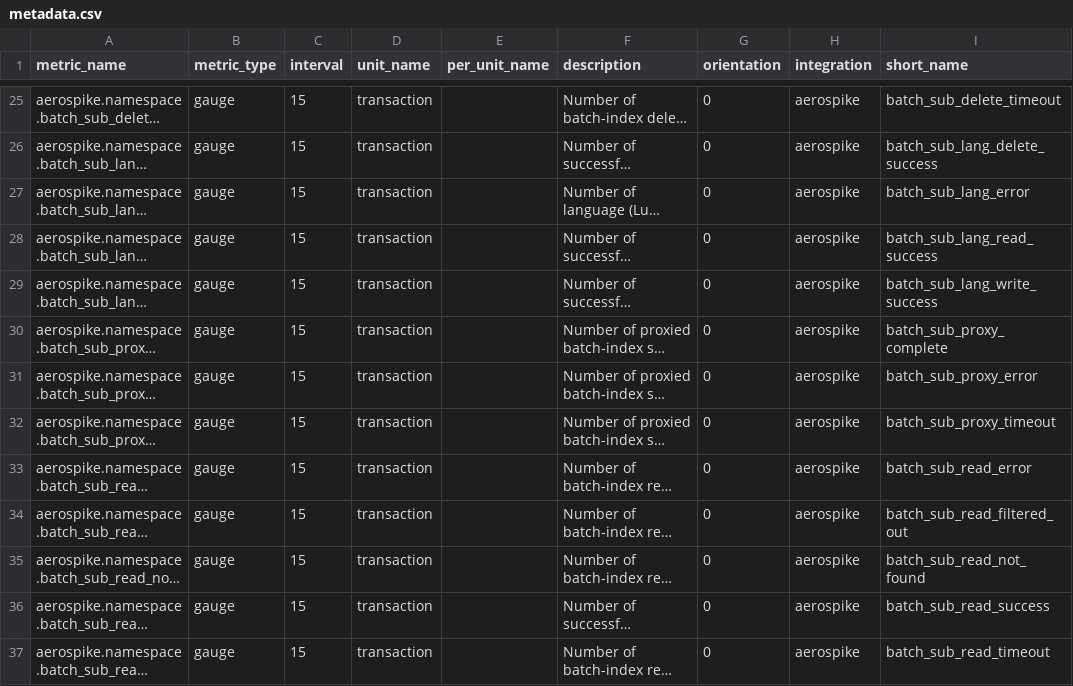
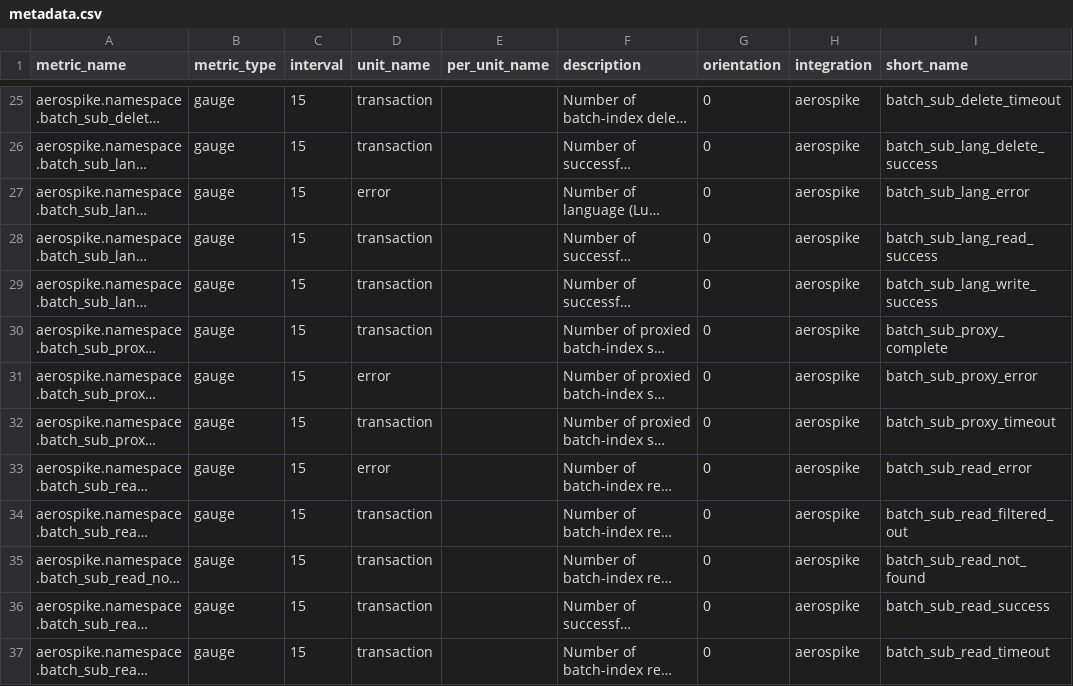
Before and after one commit to DataDog/integrations-extras, a CSV file: aerospike_enterprise/metadata.csv, drawn as a sheet; only a part is shown, gaps mark what is left out; long unchanged cells end in …; the diff covers the shown part only; the diff names each change by its address in the sheet, - before the commit and + after, or states it on an @@ line.

```diff
--- a/aerospike_enterprise/metadata.csv
+++ b/aerospike_enterprise/metadata.csv
-D27 (unit_name): transaction
+D27 (unit_name): error
-D31 (unit_name): transaction
+D31 (unit_name): error
-D33 (unit_name): transaction
+D33 (unit_name): error
```
Also changed, not shown: 62 edited cells elsewhere in this file.
